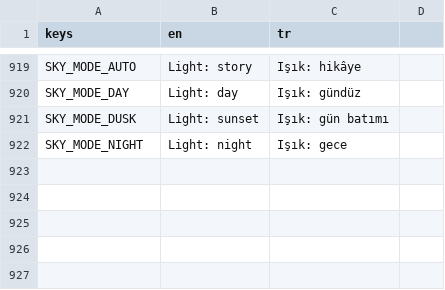
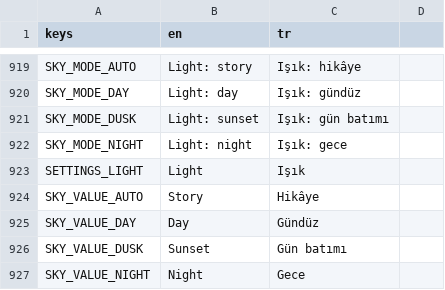
Before and after one commit to osdeniz/underthelawn, a CSV file: i18n/strings.csv, drawn as a sheet; only a part is shown, gaps mark what is left out.

```diff
--- a/i18n/strings.csv
+++ b/i18n/strings.csv
@@ -922 +922,6 @@ SKY_MODE_DUSK,Light: sunset,Işık: gün batımı
 SKY_MODE_NIGHT,Light: night,Işık: gece
+SETTINGS_LIGHT,Light,Işık
+SKY_VALUE_AUTO,Story,Hikâye
+SKY_VALUE_DAY,Day,Gündüz
+SKY_VALUE_DUSK,Sunset,Gün batımı
+SKY_VALUE_NIGHT,Night,Gece
```
Also changed, not shown: 9 other files.
